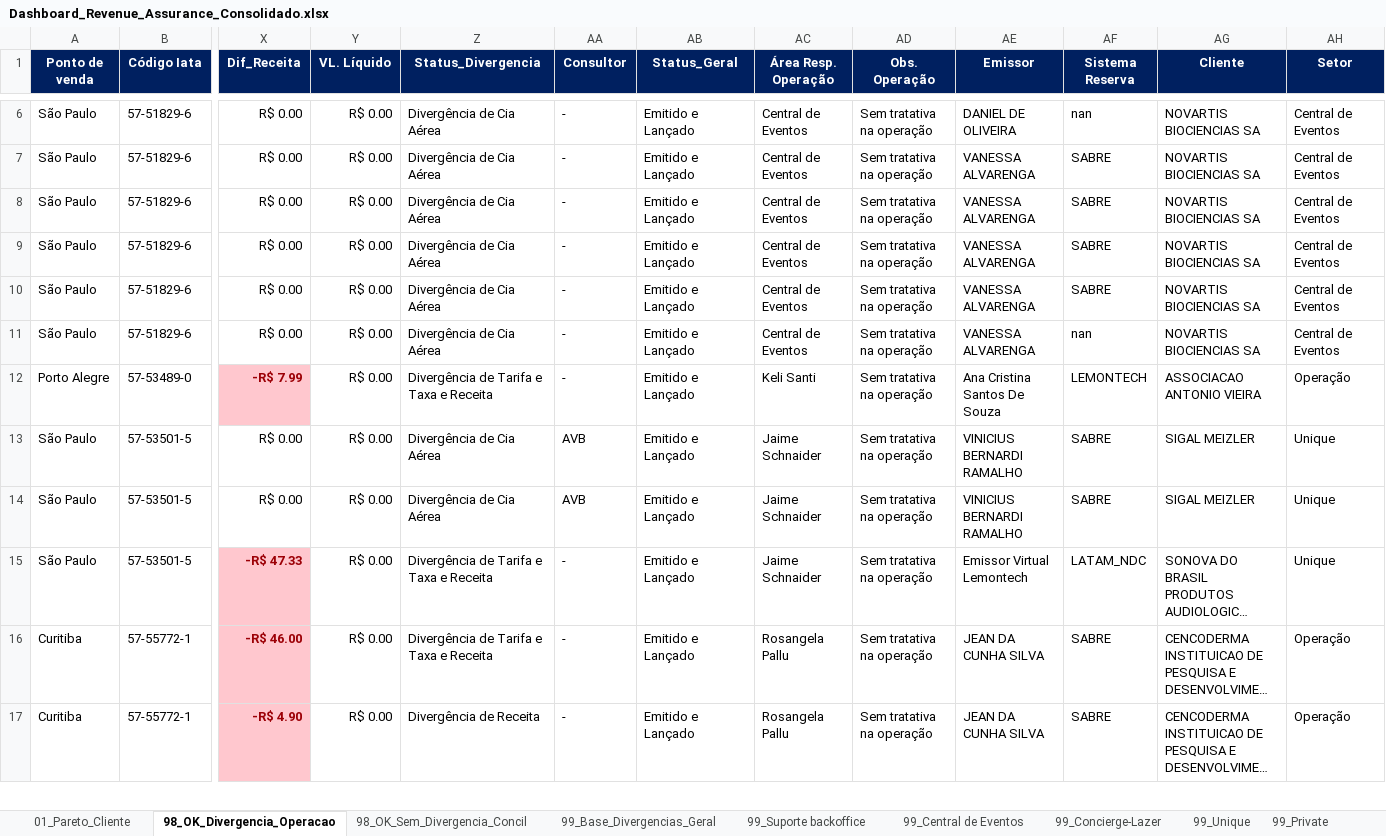
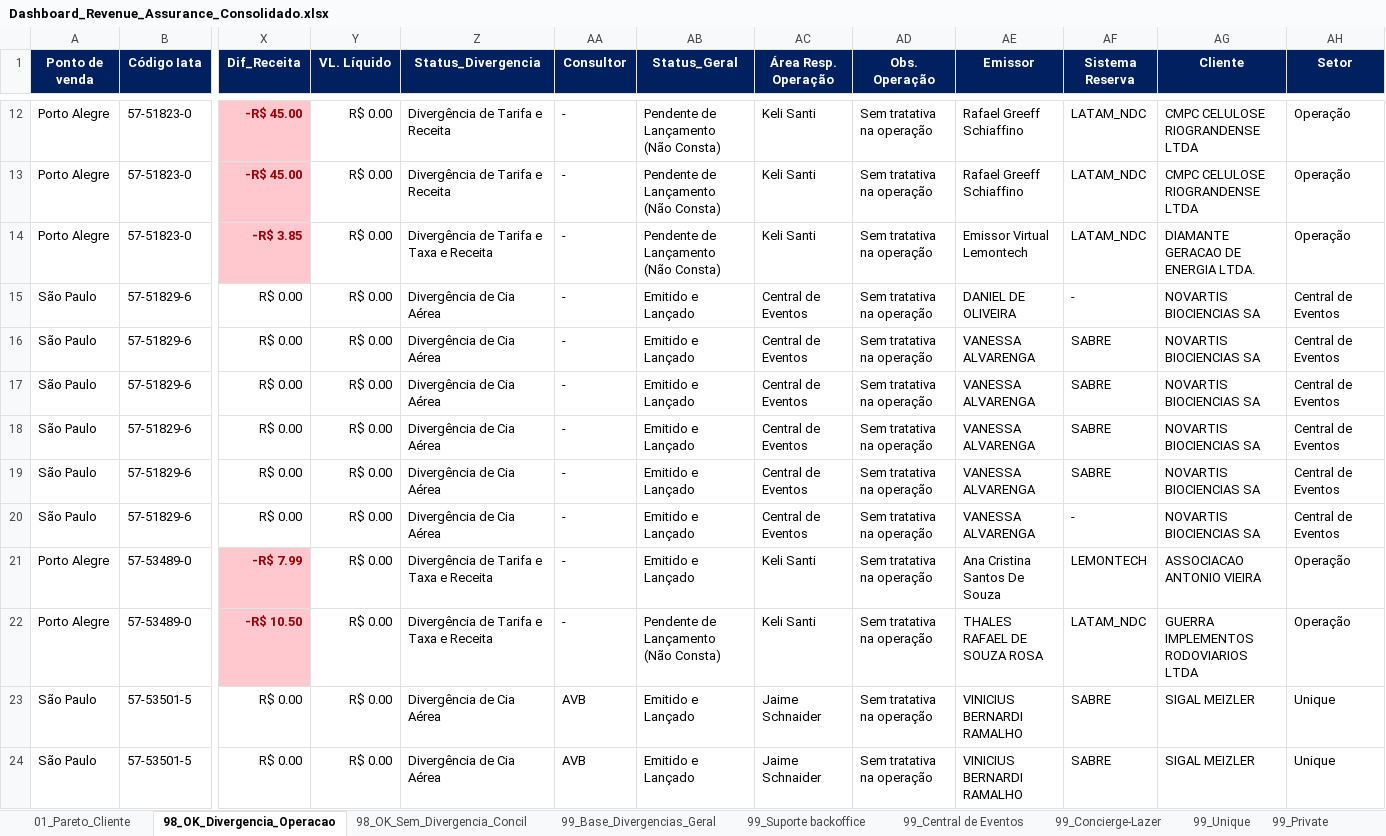
Before and after one commit to Mribeiro2025/revenue-assurance-app, an Excel workbook: Dashboard_Revenue_Assurance_Consolidado.xlsx, sheet 98_OK_Divergencia_Operacao, drawn as a sheet; only a part is shown, gaps mark what is left out; the shorter side is filled out with more unchanged rows; long unchanged cells end in …; values as stored, in another font and other column widths than the file's, no borders; addresses are those after the commit; rows hold the shown columns only; the diff covers the shown part only; the diff names each change by its address in the sheet, - before the commit and + after, or states it on an @@ line.

```diff
--- a/Dashboard_Revenue_Assurance_Consolidado.xlsx (sheet 98_OK_Divergencia_Operacao)
+++ b/Dashboard_Revenue_Assurance_Consolidado.xlsx (sheet 98_OK_Divergencia_Operacao)
+row 12: Porto Alegre | 57-51823-0 | -R$ 45.00 | R$ 0.00 | Divergência de Tarifa e Receita | - | Pendente de Lançamento (Não Consta) | Keli Santi | Sem tratativa na operação | Rafael Greeff Schiaffino | LATAM_NDC | CMPC CELULOSE RIOGRANDENSE LTDA | Operação
+row 13: Porto Alegre | 57-51823-0 | -R$ 45.00 | R$ 0.00 | Divergência de Tarifa e Receita | - | Pendente de Lançamento (Não Consta) | Keli Santi | Sem tratativa na operação | Rafael Greeff Schiaffino | LATAM_NDC | CMPC CELULOSE RIOGRANDENSE LTDA | Operação
+row 14: Porto Alegre | 57-51823-0 | -R$ 3.85 | R$ 0.00 | Divergência de Tarifa e Taxa e Receita | - | Pendente de Lançamento (Não Consta) | Keli Santi | Sem tratativa na operação | Emissor Virtual Lemontech | LATAM_NDC | DIAMANTE GERACAO DE ENERGIA LTDA. | Operação
-AF15 (Sistema Reserva): nan
+AF15 (Sistema Reserva): -
-AF20 (Sistema Reserva): nan
+AF20 (Sistema Reserva): -
+row 22: Porto Alegre | 57-53489-0 | -R$ 10.50 | R$ 0.00 | Divergência de Tarifa e Taxa e Receita | - | Pendente de Lançamento (Não Consta) | Keli Santi | Sem tratativa na operação | THALES RAFAEL DE SOUZA ROSA | LATAM_NDC | GUERRA IMPLEMENTOS RODOVIARIOS LTDA | Operação
```
Also changed, not shown: 8 added rows, 1 removed row and 7 edited cells elsewhere in this sheet, sheet 99_Base_Divergencias_Geral, sheet 98_OK_Sem_Divergencia_Concil, sheet 99_Operação, sheet 99_Unique, sheet 99_Central de Eventos, sheet 99_Concierge-Lazer, 1 other file.
